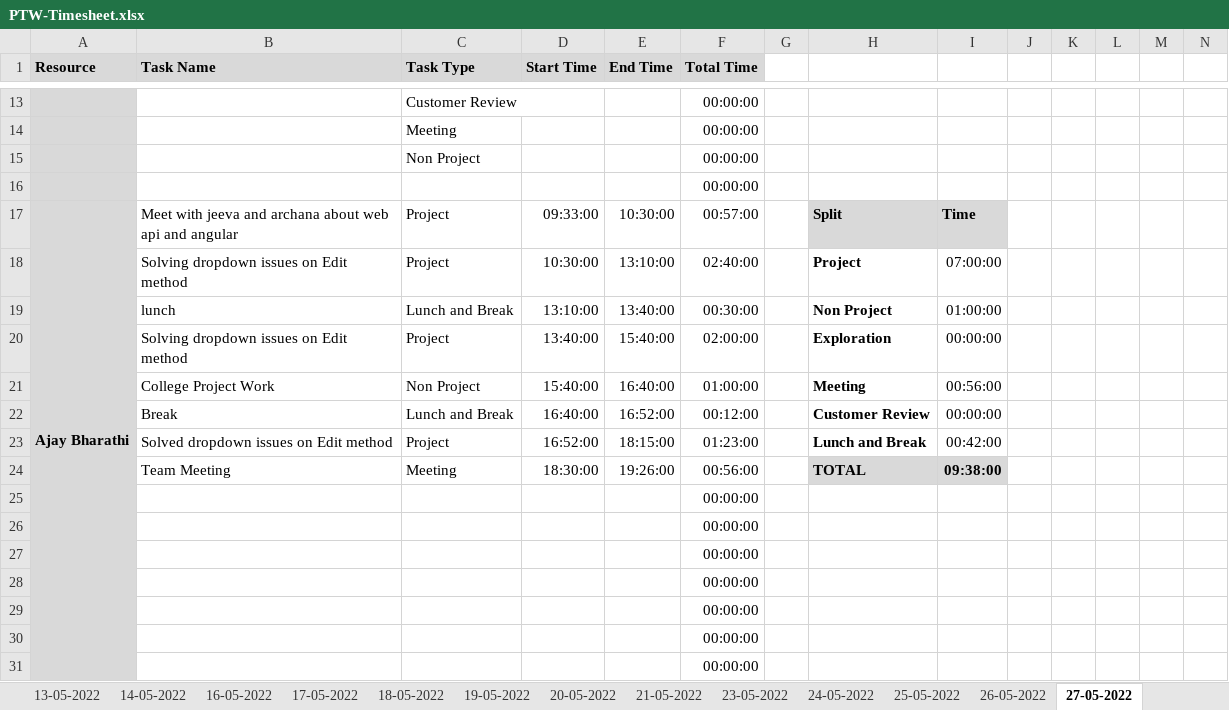
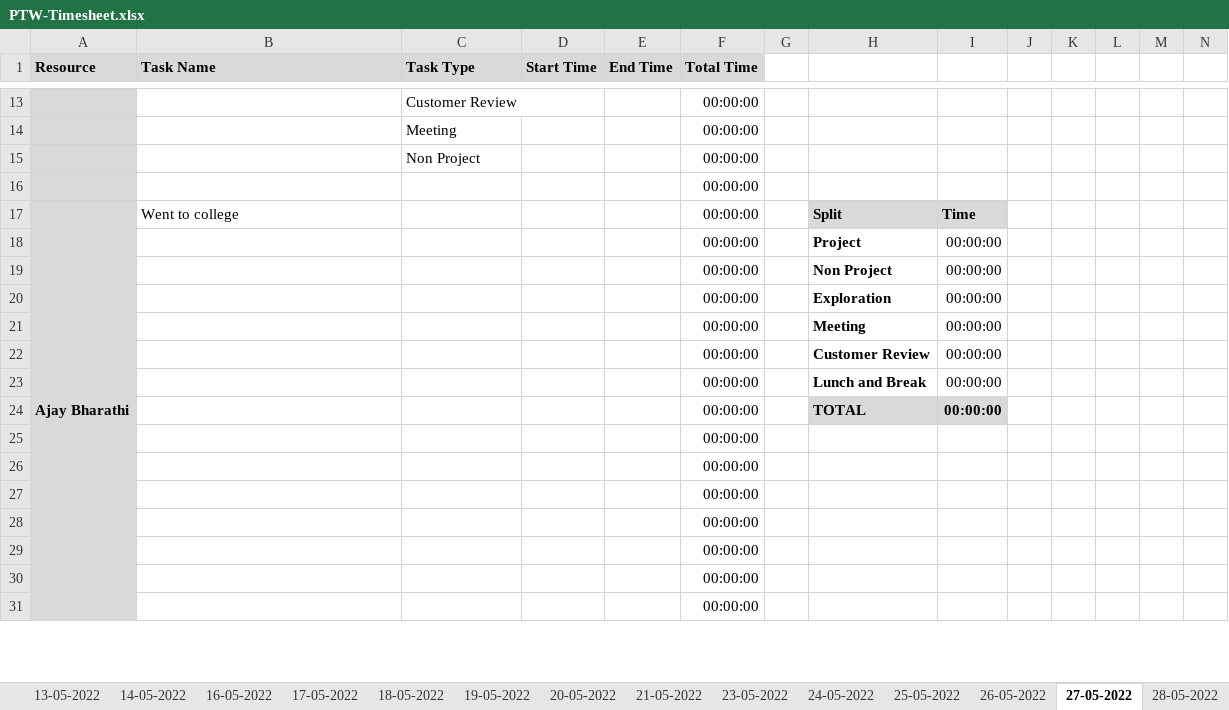
Before and after one commit to Tenacious-Org/Project-A5, an Excel workbook: Process/Timesheet/PTW-Timesheet.xlsx, sheet 27-05-2022, drawn as a sheet; only a part is shown, gaps mark what is left out; values as stored, in another font and other column widths than the file's, no borders; conditional formats not drawn; removed rows and columns are numbered as before the commit, all else as after; rows hold the shown columns only; the diff names each change by its address in the sheet, - before the commit and + after, or states it on an @@ line.

```diff
--- a/Process/Timesheet/PTW-Timesheet.xlsx (sheet 27-05-2022)
+++ b/Process/Timesheet/PTW-Timesheet.xlsx (sheet 27-05-2022)
+sheet tab: 28-05-2022
-B17 (Task Name): Meet with jeeva and archana about web api and angular
+B17 (Task Name): Went to college
-C17 (Task Type): Project
+C17 (Task Type): (empty)
-D17 (Start Time): 09:33:00
+D17 (Start Time): (empty)
-E17 (End Time): 10:30:00
+E17 (End Time): (empty)
-F17 (Total Time): 00:57:00
+F17 (Total Time): 00:00:00
-row 18:  | Solving dropdown issues on Edit method | Project | 10:30:00 | 13:10:00 | 02:40:00 |  | Project | 07:00:00
-row 19:  | lunch | Lunch and Break | 13:10:00 | 13:40:00 | 00:30:00 |  | Non Project | 01:00:00
-row 20:  | Solving dropdown issues on Edit method | Project | 13:40:00 | 15:40:00 | 02:00:00 |  | Exploration | 00:00:00
-row 21:  | College Project Work | Non Project | 15:40:00 | 16:40:00 | 01:00:00 |  | Meeting | 00:56:00
-row 22:  | Break | Lunch and Break | 16:40:00 | 16:52:00 | 00:12:00 |  | Customer Review | 00:00:00
-row 23:  | Solved dropdown issues on Edit method | Project | 16:52:00 | 18:15:00 | 01:23:00 |  | Lunch and Break | 00:42:00
-row 24:  | Team Meeting | Meeting | 18:30:00 | 19:26:00 | 00:56:00 |  | TOTAL | 09:38:00
+row 18:  |  |  |  |  | 00:00:00 |  | Project | 00:00:00
+row 19:  |  |  |  |  | 00:00:00 |  | Non Project | 00:00:00
+row 20:  |  |  |  |  | 00:00:00 |  | Exploration | 00:00:00
+row 21:  |  |  |  |  | 00:00:00 |  | Meeting | 00:00:00
+row 22:  |  |  |  |  | 00:00:00 |  | Customer Review | 00:00:00
+row 23:  |  |  |  |  | 00:00:00 |  | Lunch and Break | 00:00:00
+row 24:  |  |  |  |  | 00:00:00 |  | TOTAL | 00:00:00
```
Also changed, not shown: sheet 25-05-2022, sheet 26-05-2022, other sheet tabs.
